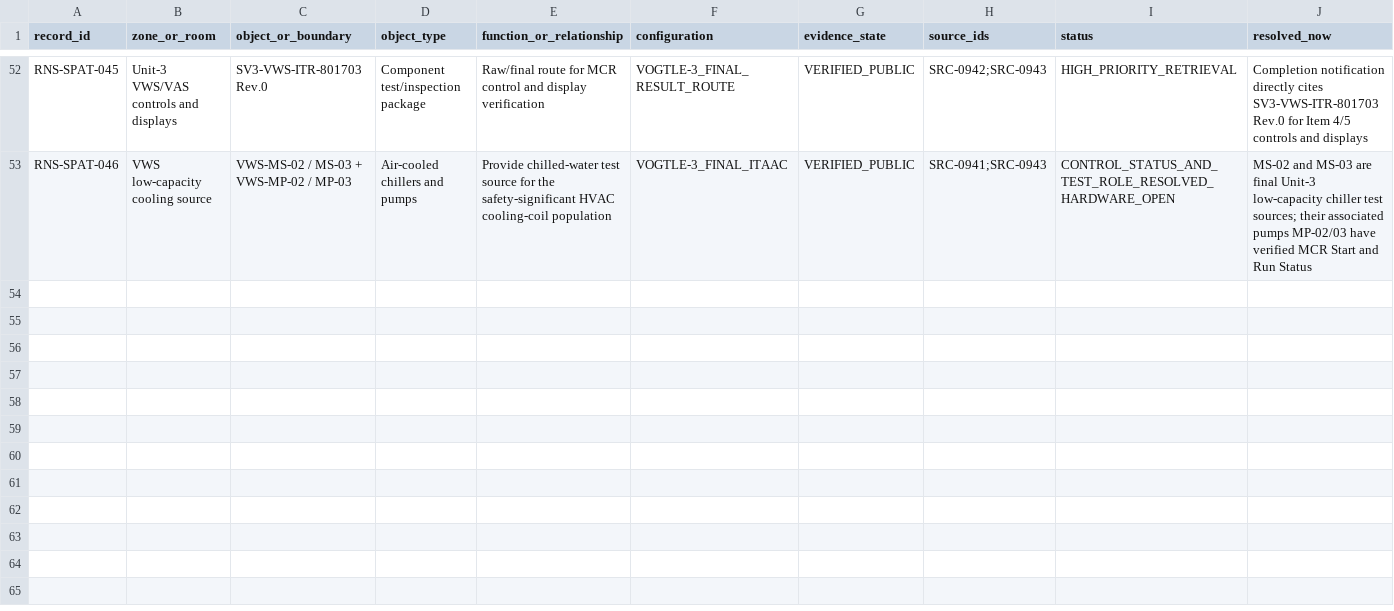
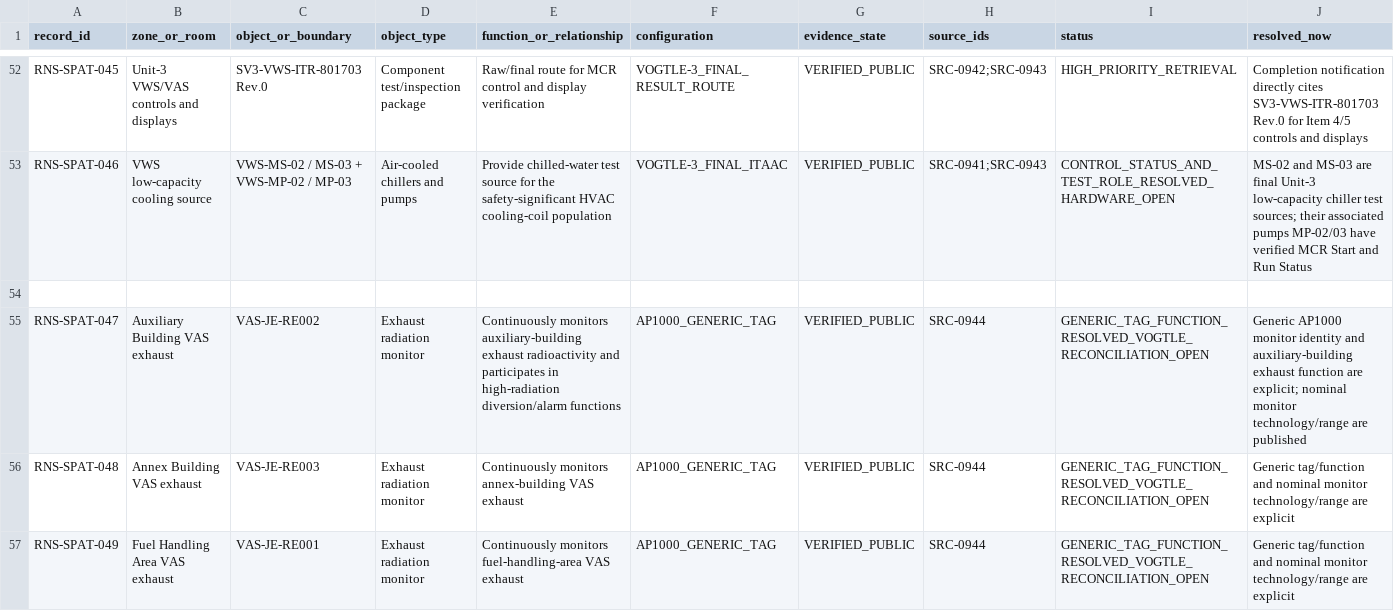
Before and after one commit to VesperCaeli/Westinghouse-ap1000-project, a CSV file: data/systems/PXS/unit3_rns_spatial_hvac_maintenance_overlay.csv, drawn as a sheet; only a part is shown, gaps mark what is left out; rows hold the shown columns only; the diff covers the shown part only; the diff names each change by its address in the sheet, - before the commit and + after, or states it on an @@ line.

Commit message:
Add VAS exhaust and VFS monitor/fan objects

```diff
--- a/data/systems/PXS/unit3_rns_spatial_hvac_maintenance_overlay.csv
+++ b/data/systems/PXS/unit3_rns_spatial_hvac_maintenance_overlay.csv
+row 54: (empty)
+row 55: RNS-SPAT-047 | Auxiliary Building VAS exhaust | VAS-JE-RE002 | Exhaust radiation monitor | Continuously monitors auxiliary-building exhaust radioactivity and participates in high-radiation diversion/alarm functions | AP1000_GENERIC_TAG | VERIFIED_PUBLIC | SRC-0944 | GENERIC_TAG_FUNCTION_RESOLVED_VOGTLE_RECONCILIATION_OPEN | Generic AP1000 monitor identity and auxiliary-building exhaust function are explicit; nominal monitor technology/range are published
+row 56: RNS-SPAT-048 | Annex Building VAS exhaust | VAS-JE-RE003 | Exhaust radiation monitor | Continuously monitors annex-building VAS exhaust | AP1000_GENERIC_TAG | VERIFIED_PUBLIC | SRC-0944 | GENERIC_TAG_FUNCTION_RESOLVED_VOGTLE_RECONCILIATION_OPEN | Generic tag/function and nominal monitor technology/range are explicit
+row 57: RNS-SPAT-049 | Fuel Handling Area VAS exhaust | VAS-JE-RE001 | Exhaust radiation monitor | Continuously monitors fuel-handling-area VAS exhaust | AP1000_GENERIC_TAG | VERIFIED_PUBLIC | SRC-0944 | GENERIC_TAG_FUNCTION_RESOLVED_VOGTLE_RECONCILIATION_OPEN | Generic tag/function and nominal monitor technology/range are explicit
```
Also changed, not shown: 3 added rows elsewhere in this file.
